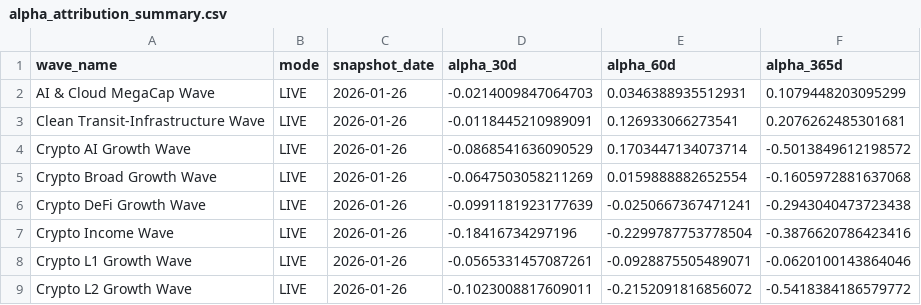
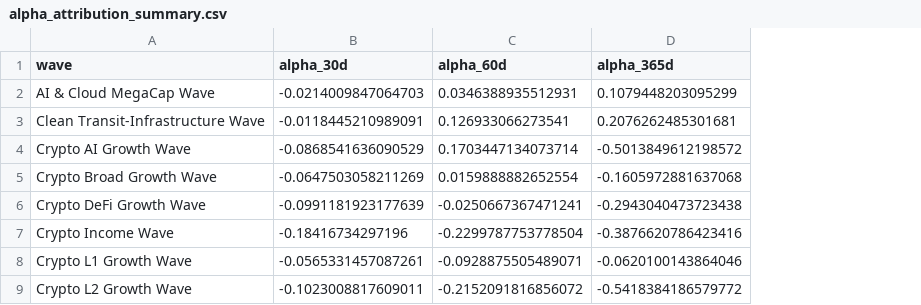
Before and after one commit to jasonheldman-creator/Waves-Simple, a CSV file: data/alpha_attribution_summary.csv, drawn as a sheet; only a part is shown; the diff names each change by its address in the sheet, - before the commit and + after, or states it on an @@ line.

```diff
--- a/data/alpha_attribution_summary.csv
+++ b/data/alpha_attribution_summary.csv
-column B (mode), rows 2-9: all LIVE
-column C (snapshot_date), rows 2-9: all 2026-01-26
-A1: wave_name
+A1: wave
```
